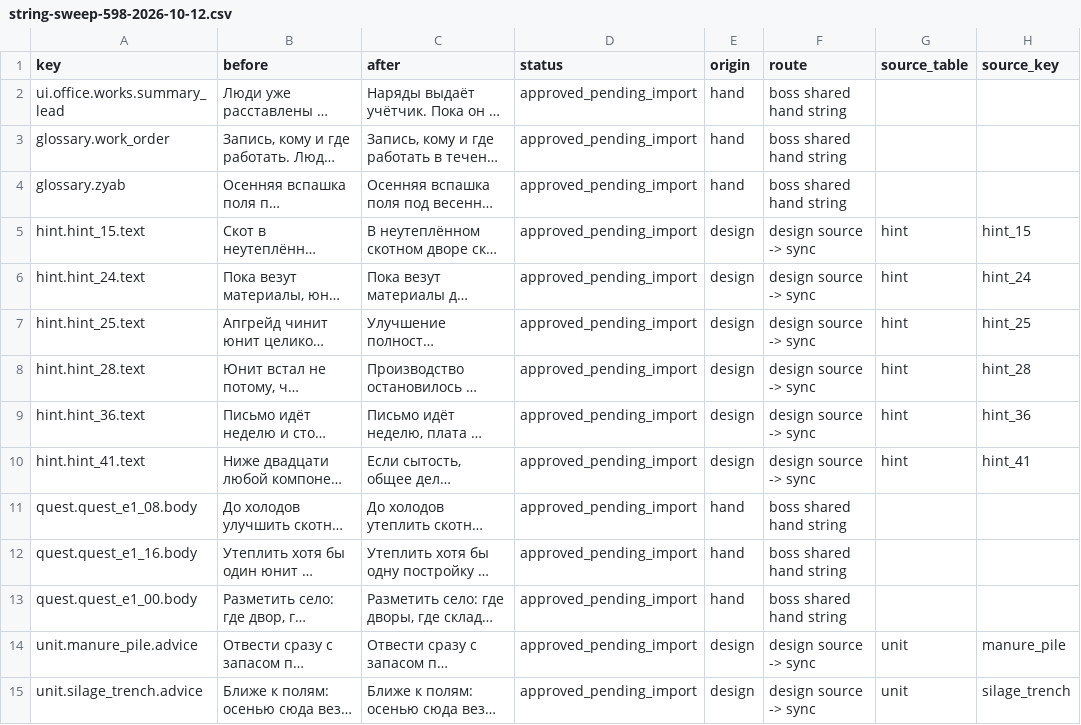
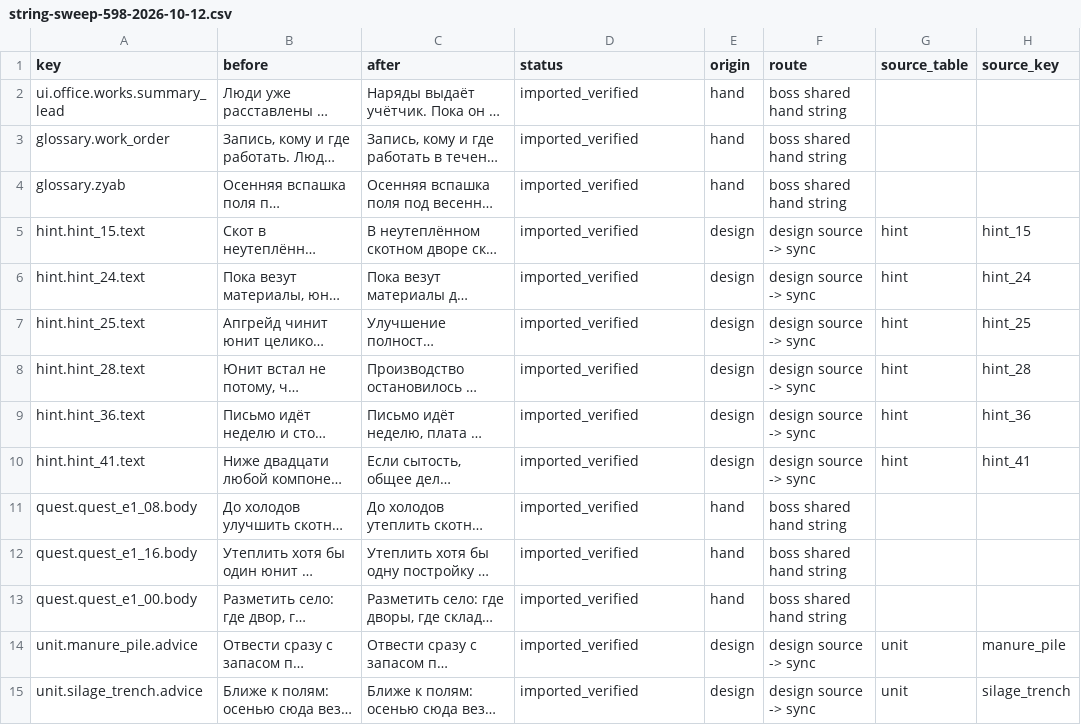
Before and after one commit to algb006/kolkhoz_rpg, a CSV file: manual/texts/string-sweep-598-2026-10-12.csv, drawn as a sheet; only a part is shown; long unchanged cells end in …; the diff covers the shown part only; the diff names each change by its address in the sheet, - before the commit and + after, or states it on an @@ line.

```diff
--- a/manual/texts/string-sweep-598-2026-10-12.csv
+++ b/manual/texts/string-sweep-598-2026-10-12.csv
-D2:D15 (status): approved_pending_import
+D2:D15 (status): imported_verified
```
Also changed, not shown: 39 edited cells elsewhere in this file, 5 other files.
